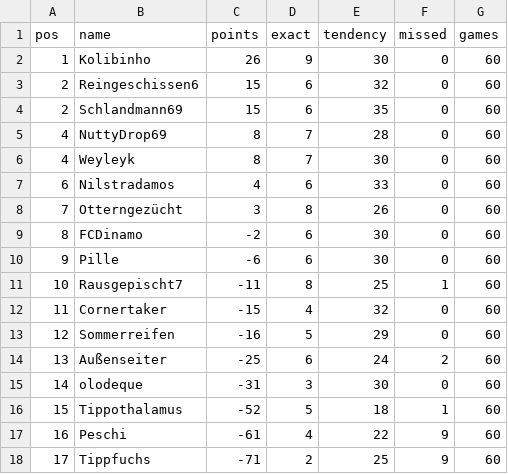
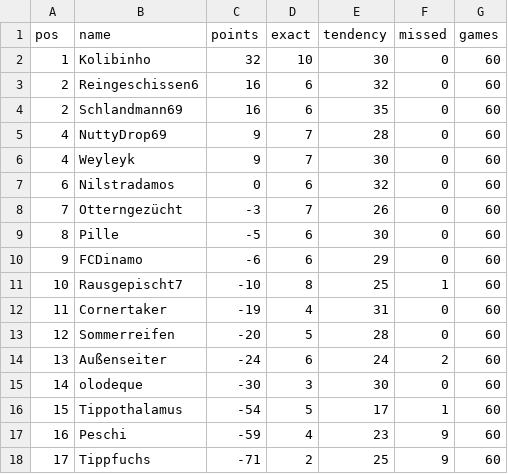
Before and after one commit to senickel/mexiko26-wertung, a CSV file: ranking.csv, drawn as a sheet.

Commit message:
update ranking

```diff
--- a/ranking.csv
+++ b/ranking.csv
@@ -1,18 +1,18 @@
 pos,name,points,exact,tendency,missed,games
-1,Kolibinho,26,9,30,0,60
-2,Reingeschissen6,15,6,32,0,60
-2,Schlandmann69,15,6,35,0,60
-4,NuttyDrop69,8,7,28,0,60
-4,Weyleyk,8,7,30,0,60
-6,Nilstradamos,4,6,33,0,60
-7,Otterngezücht,3,8,26,0,60
-8,FCDinamo,-2,6,30,0,60
-9,Pille,-6,6,30,0,60
-10,Rausgepischt7,-11,8,25,1,60
-11,Cornertaker,-15,4,32,0,60
-12,Sommerreifen,-16,5,29,0,60
-13,Außenseiter,-25,6,24,2,60
-14,olodeque,-31,3,30,0,60
-15,Tippothalamus,-52,5,18,1,60
-16,Peschi,-61,4,22,9,60
+1,Kolibinho,32,10,30,0,60
+2,Reingeschissen6,16,6,32,0,60
+2,Schlandmann69,16,6,35,0,60
+4,NuttyDrop69,9,7,28,0,60
+4,Weyleyk,9,7,30,0,60
+6,Nilstradamos,0,6,32,0,60
+7,Otterngezücht,-3,7,26,0,60
+8,Pille,-5,6,30,0,60
+9,FCDinamo,-6,6,29,0,60
+10,Rausgepischt7,-10,8,25,1,60
+11,Cornertaker,-19,4,31,0,60
+12,Sommerreifen,-20,5,28,0,60
+13,Außenseiter,-24,6,24,2,60
+14,olodeque,-30,3,30,0,60
+15,Tippothalamus,-54,5,17,1,60
+16,Peschi,-59,4,23,9,60
 17,Tippfuchs,-71,2,25,9,60
```
Also changed, not shown: 18 other files.
